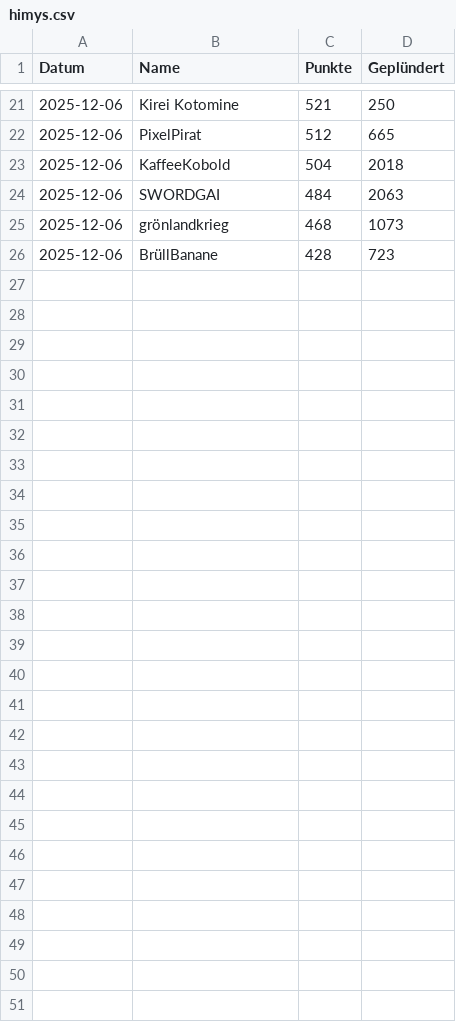
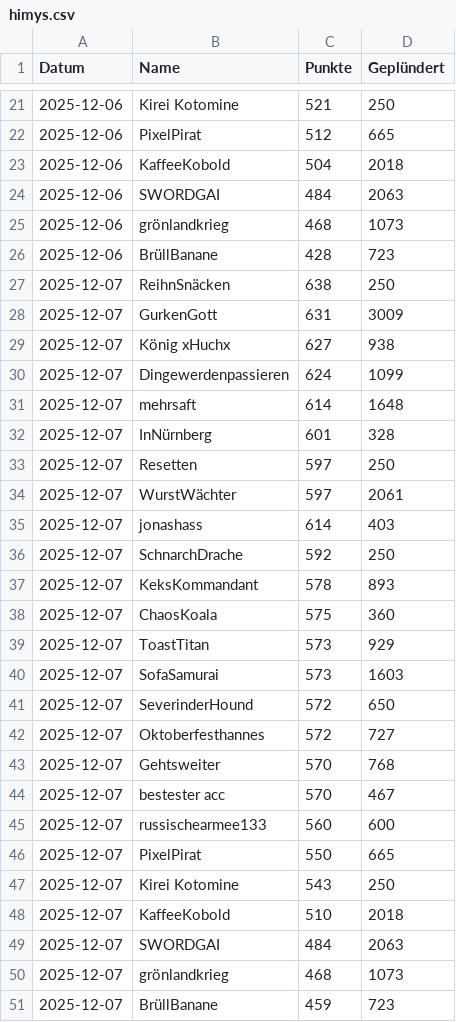
Before and after one commit to ZarestiaDev/dev, a CSV file: data/himys.csv, drawn as a sheet; only a part is shown, gaps mark what is left out; the diff names each change by its address in the sheet, - before the commit and + after, or states it on an @@ line.

Commit message:
Update himys - 2025-12-07

```diff
--- a/data/himys.csv
+++ b/data/himys.csv
+row 27: 2025-12-07 | ReihnSnäcken | 638 | 250
+row 28: 2025-12-07 | GurkenGott | 631 | 3009
+row 29: 2025-12-07 | König xHuchx | 627 | 938
+row 30: 2025-12-07 | Dingewerdenpassieren | 624 | 1099
+row 31: 2025-12-07 | mehrsaft | 614 | 1648
+row 32: 2025-12-07 | InNürnberg | 601 | 328
+row 33: 2025-12-07 | Resetten | 597 | 250
+row 34: 2025-12-07 | WurstWächter | 597 | 2061
+row 35: 2025-12-07 | jonashass | 614 | 403
+row 36: 2025-12-07 | SchnarchDrache | 592 | 250
+row 37: 2025-12-07 | KeksKommandant | 578 | 893
+row 38: 2025-12-07 | ChaosKoala | 575 | 360
+row 39: 2025-12-07 | ToastTitan | 573 | 929
+row 40: 2025-12-07 | SofaSamurai | 573 | 1603
+row 41: 2025-12-07 | SeverinderHound | 572 | 650
+row 42: 2025-12-07 | Oktoberfesthannes | 572 | 727
+row 43: 2025-12-07 | Gehtsweiter | 570 | 768
+row 44: 2025-12-07 | bestester acc | 570 | 467
+row 45: 2025-12-07 | russischearmee133 | 560 | 600
+row 46: 2025-12-07 | PixelPirat | 550 | 665
+row 47: 2025-12-07 | Kirei Kotomine | 543 | 250
+row 48: 2025-12-07 | KaffeeKobold | 510 | 2018
+row 49: 2025-12-07 | SWORDGAI | 484 | 2063
+row 50: 2025-12-07 | grönlandkrieg | 468 | 1073
+row 51: 2025-12-07 | BrüllBanane | 459 | 723
```
